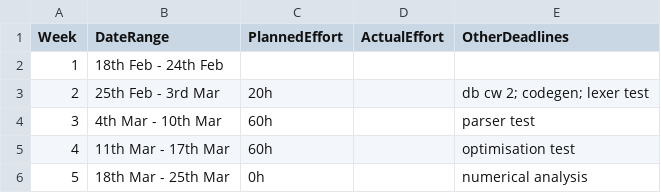
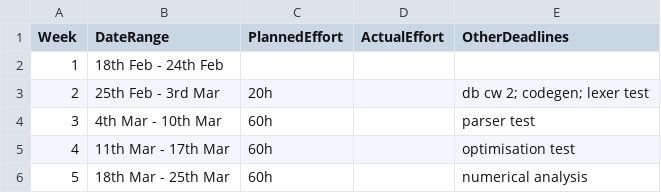
Before and after one commit to seb-fenton/C-Compiler, a CSV file: management/schedule.csv, drawn as a sheet.

```diff
--- a/management/schedule.csv
+++ b/management/schedule.csv
@@ -5,2 +5,2 @@ Week,    DateRange,          PlannedEffort,  ActualEffort,  OtherDeadlines
  4, 11th Mar - 17th Mar,               60h,              , optimisation test
- 5, 18th Mar - 25th Mar,                0h,              , numerical analysis
+ 5, 18th Mar - 25th Mar,               60h,              , numerical analysis
```
Also changed, not shown: management/effort-log.csv, management/milestones.csv.
